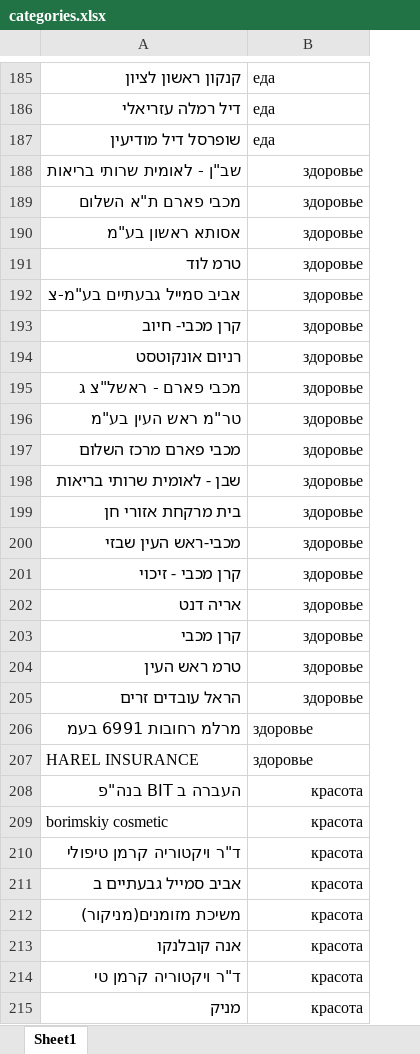
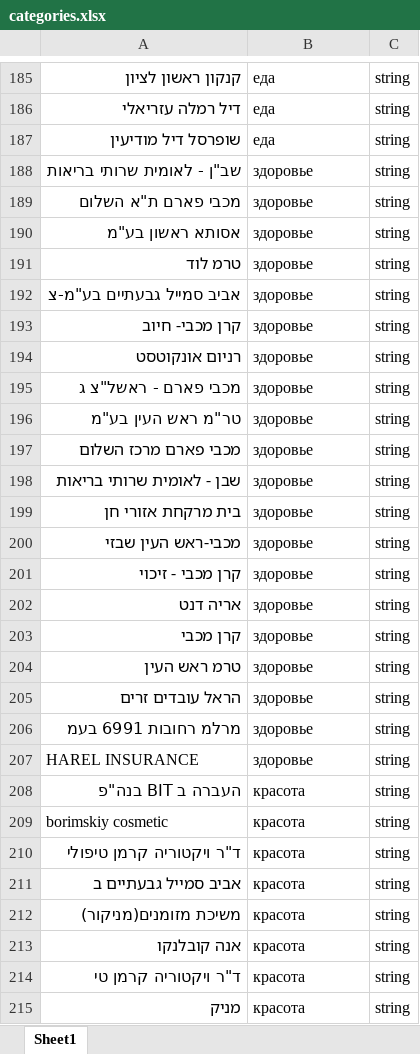
Before and after one commit to durix-a/try_py, an Excel workbook: spendings/categories.xlsx, sheet Sheet1, drawn as a sheet; only a part is shown, gaps mark what is left out; values as stored, in another font and other column widths than the file's, no borders; charts and pictures not drawn; the diff covers the shown part only; the diff names each change by its address in the sheet, - before the commit and + after, or states it on an @@ line.

```diff
--- a/spendings/categories.xlsx (sheet Sheet1)
+++ b/spendings/categories.xlsx (sheet Sheet1)
+column C, rows 185-215: all string
-B188:B205 alignment: right
+B188:B205 alignment: left
-B208:B215 alignment: right
+B208:B215 alignment: left
```
Also changed, not shown: 1 added row, 1 removed row and cell formats elsewhere in this sheet, charts or pictures, 4 other files.
